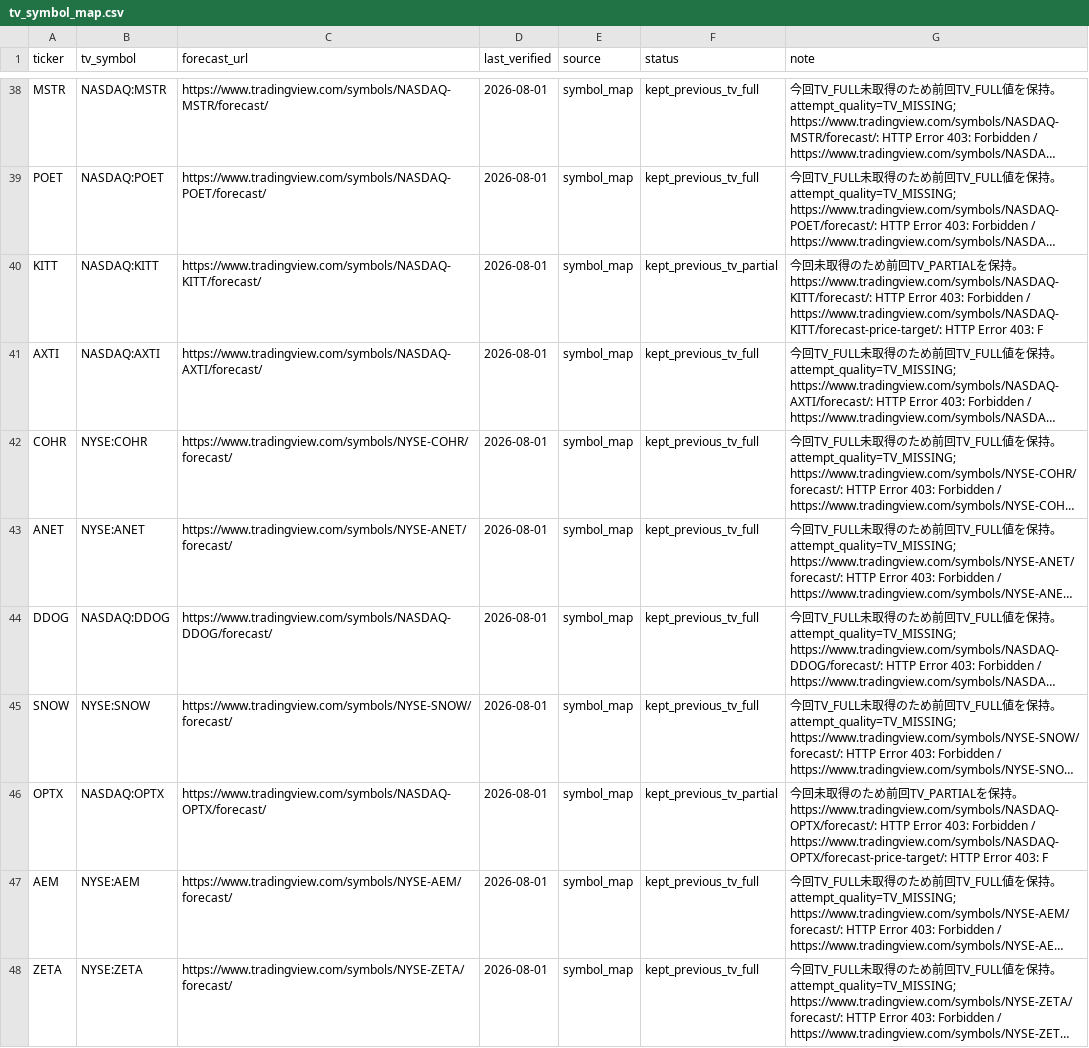
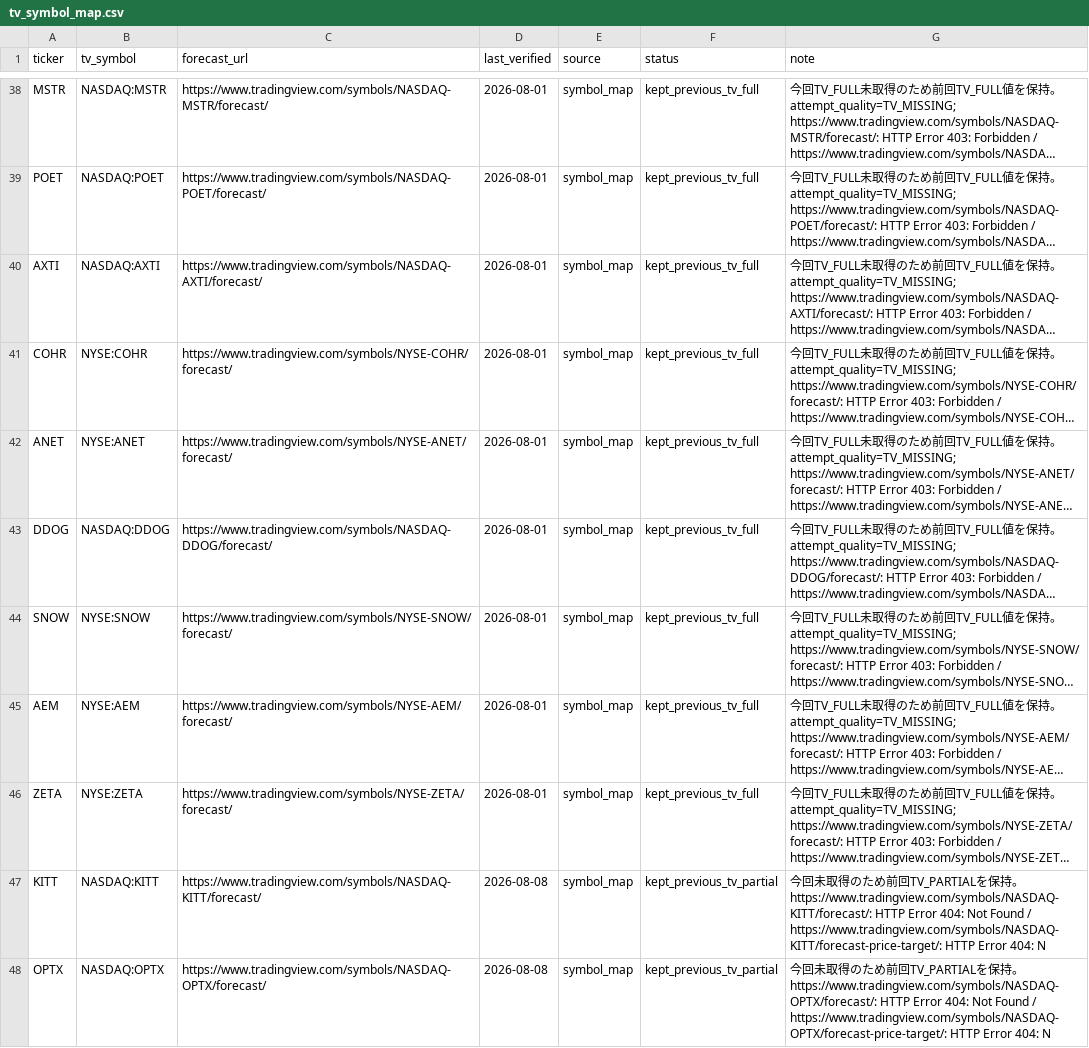
Before and after one commit to 69wmjpm6j2-alt/chappy-investment-system, a CSV file: data/tv_symbol_map.csv, drawn as a sheet; only a part is shown, gaps mark what is left out; long unchanged cells end in …; removed rows and columns are numbered as before the commit, all else as after; the diff names each change by its address in the sheet, - before the commit and + after, or states it on an @@ line.

```diff
--- a/data/tv_symbol_map.csv
+++ b/data/tv_symbol_map.csv
-row 40: KITT | NASDAQ:KITT | https://www.tradingview.com/symbols/NASDAQ-KITT/forecast/ | 2026-08-01 | symbol_map | kept_previous_tv_partial | 今回未取得のため前回TV_PARTIALを保持。https://www.tradingview.com/symbols/NASDAQ-KITT/forecast/: HTTP Error 403: Forbidden / https://www.tradingview.com/symbols/NASDAQ-KITT/forecast-price-target/: HTTP Error 403: F
-row 46: OPTX | NASDAQ:OPTX | https://www.tradingview.com/symbols/NASDAQ-OPTX/forecast/ | 2026-08-01 | symbol_map | kept_previous_tv_partial | 今回未取得のため前回TV_PARTIALを保持。https://www.tradingview.com/symbols/NASDAQ-OPTX/forecast/: HTTP Error 403: Forbidden / https://www.tradingview.com/symbols/NASDAQ-OPTX/forecast-price-target/: HTTP Error 403: F
+row 47: KITT | NASDAQ:KITT | https://www.tradingview.com/symbols/NASDAQ-KITT/forecast/ | 2026-08-08 | symbol_map | kept_previous_tv_partial | 今回未取得のため前回TV_PARTIALを保持。https://www.tradingview.com/symbols/NASDAQ-KITT/forecast/: HTTP Error 404: Not Found / https://www.tradingview.com/symbols/NASDAQ-KITT/forecast-price-target/: HTTP Error 404: N
+row 48: OPTX | NASDAQ:OPTX | https://www.tradingview.com/symbols/NASDAQ-OPTX/forecast/ | 2026-08-08 | symbol_map | kept_previous_tv_partial | 今回未取得のため前回TV_PARTIALを保持。https://www.tradingview.com/symbols/NASDAQ-OPTX/forecast/: HTTP Error 404: Not Found / https://www.tradingview.com/symbols/NASDAQ-OPTX/forecast-price-target/: HTTP Error 404: N
```
Also changed, not shown: data/ratings_master.csv, 2 other files.
